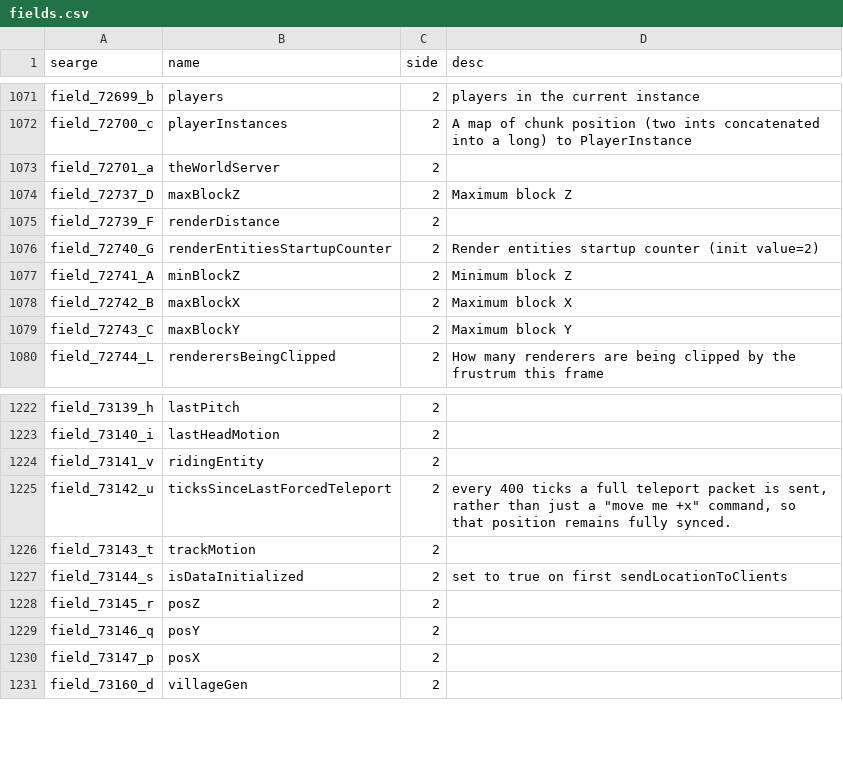
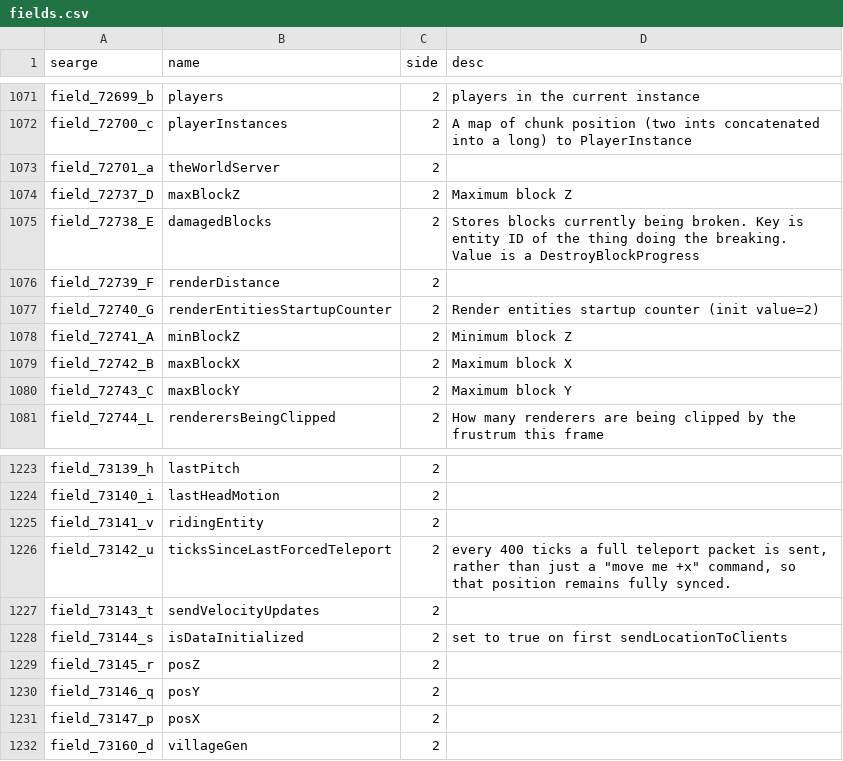
Before and after one commit to MinecraftForge/MinecraftForge, a CSV file: fml/conf/fields.csv, drawn as a sheet; only a part is shown, gaps mark what is left out.

```diff
--- a/fml/conf/fields.csv
+++ b/fml/conf/fields.csv
@@ -1074,2 +1074,3 @@ field_72701_a,theWorldServer,2,
 field_72737_D,maxBlockZ,2,Maximum block Z
+field_72738_E,damagedBlocks,2,Stores blocks currently being broken. Key is entity ID of the thing doing the breaking. Value is a DestroyBlockProgress
 field_72739_F,renderDistance,2,
@@ -1225,3 +1226,3 @@ field_73141_v,ridingEntity,2,
 field_73142_u,ticksSinceLastForcedTeleport,2,"every 400 ticks a  full teleport packet is sent, rather than just a ""move me +x"" command, so that position remains fully synced."
-field_73143_t,trackMotion,2,
+field_73143_t,sendVelocityUpdates,2,
 field_73144_s,isDataInitialized,2,set to true on first sendLocationToClients
```
Also changed, not shown: fml/conf/methods.csv, 7 other files.
